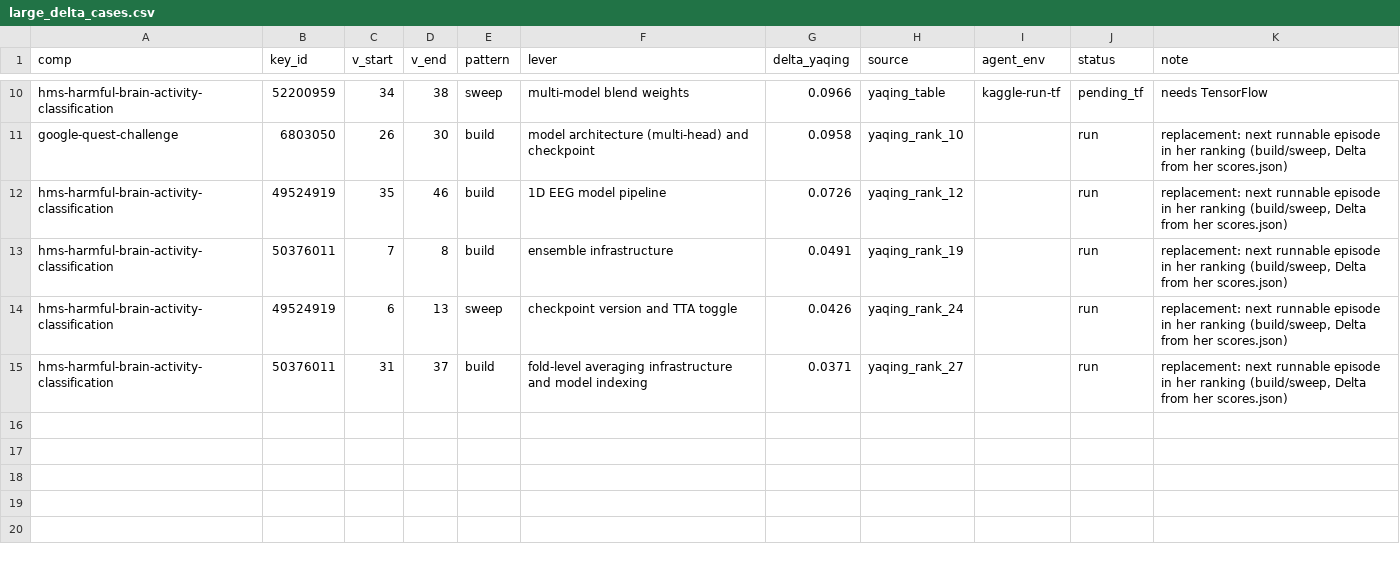
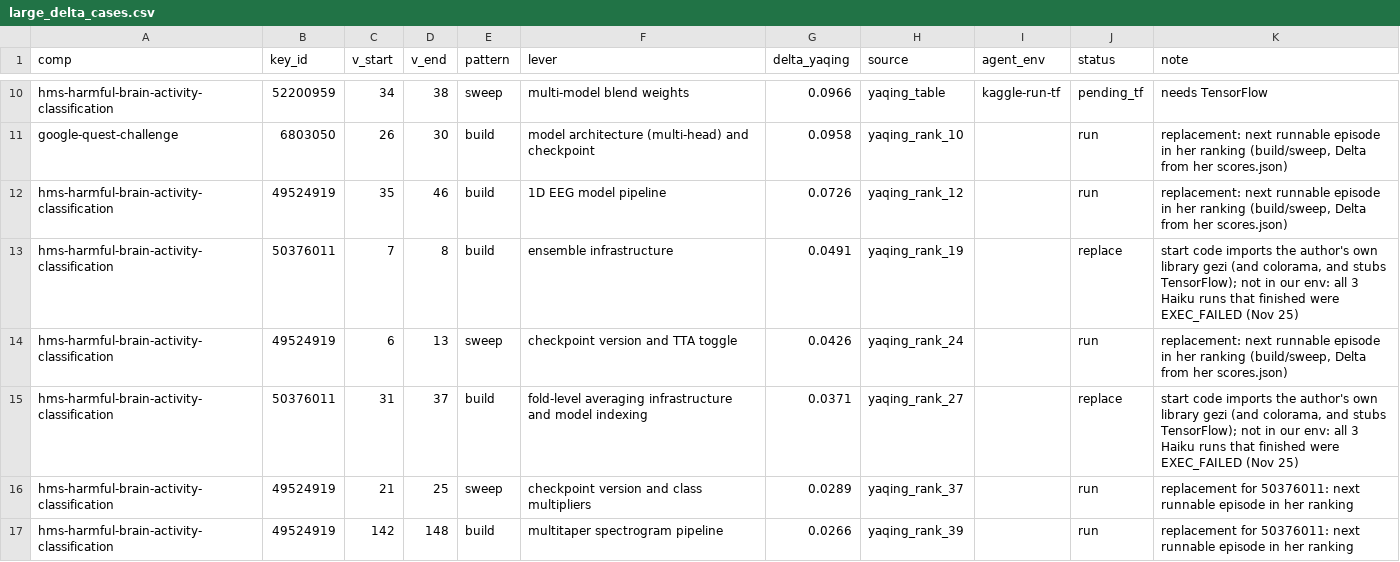
Before and after one commit to pengchej-star/tacit-eval-pipeline, a CSV file: triage/large_delta_cases.csv, drawn as a sheet; only a part is shown, gaps mark what is left out.

```diff
--- a/triage/large_delta_cases.csv
+++ b/triage/large_delta_cases.csv
@@ -12,4 +12,6 @@ google-quest-challenge,6803050,26,30,build,model architecture (multi-head) and c
 hms-harmful-brain-activity-classification,49524919,35,46,build,1D EEG model pipeline,0.0726,yaqing_rank_12,,run,"replacement: next runnable episode in her ranking (build/sweep, Delta from her scores.json)"
-hms-harmful-brain-activity-classification,50376011,7,8,build,ensemble infrastructure,0.0491,yaqing_rank_19,,run,"replacement: next runnable episode in her ranking (build/sweep, Delta from her scores.json)"
+hms-harmful-brain-activity-classification,50376011,7,8,build,ensemble infrastructure,0.0491,yaqing_rank_19,,replace,"start code imports the author's own library gezi (and colorama, and stubs TensorFlow); not in our env: all 3 Haiku runs that finished were EXEC_FAILED (Nov 25)"
 hms-harmful-brain-activity-classification,49524919,6,13,sweep,checkpoint version and TTA toggle,0.0426,yaqing_rank_24,,run,"replacement: next runnable episode in her ranking (build/sweep, Delta from her scores.json)"
-hms-harmful-brain-activity-classification,50376011,31,37,build,fold-level averaging infrastructure and model indexing,0.0371,yaqing_rank_27,,run,"replacement: next runnable episode in her ranking (build/sweep, Delta from her scores.json)"
+hms-harmful-brain-activity-classification,50376011,31,37,build,fold-level averaging infrastructure and model indexing,0.0371,yaqing_rank_27,,replace,"start code imports the author's own library gezi (and colorama, and stubs TensorFlow); not in our env: all 3 Haiku runs that finished were EXEC_FAILED (Nov 25)"
+hms-harmful-brain-activity-classification,49524919,21,25,sweep,checkpoint version and class multipliers,0.0289,yaqing_rank_37,,run,replacement for 50376011: next runnable episode in her ranking
+hms-harmful-brain-activity-classification,49524919,142,148,build,multitaper spectrogram pipeline,0.0266,yaqing_rank_39,,run,replacement for 50376011: next runnable episode in her ranking
```
Also changed, not shown: triage/large_delta_inputs.csv, 1 other file.
